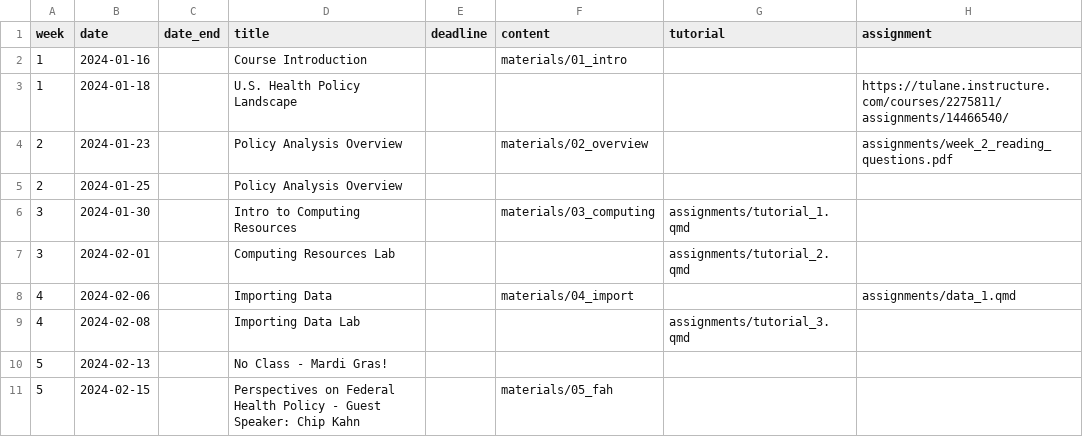
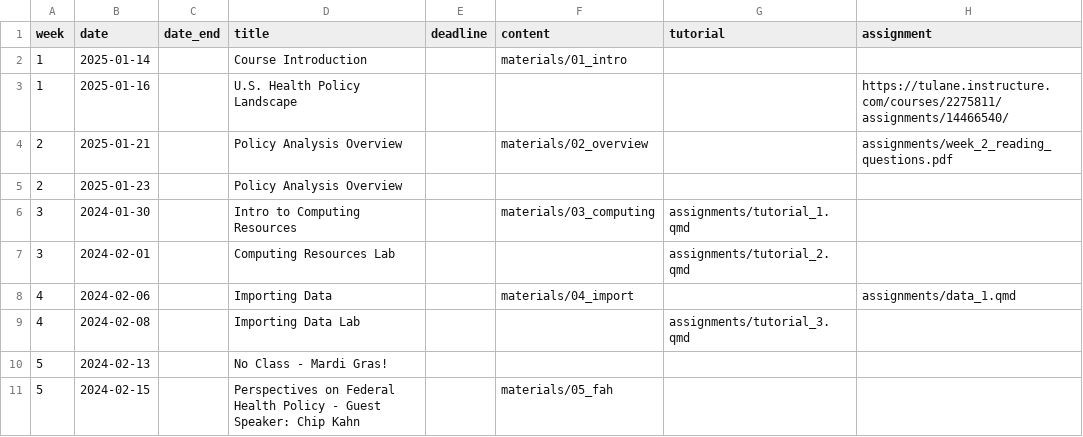
Before and after one commit to k-callison/hpam7660-sp24, a CSV file: data/schedule.csv, drawn as a sheet; only a part is shown.

Commit message:
Spring 25 calendar update

```diff
--- a/data/schedule.csv
+++ b/data/schedule.csv
@@ -1,6 +1,6 @@
 week,date,date_end,title,deadline,content,tutorial,assignment
-1,2024-01-16,,Course Introduction,,"materials/01_intro",,
-1,2024-01-18,,U.S. Health Policy Landscape,,,,https://tulane.instructure.com/courses/2275811/assignments/14466540/
-2,2024-01-23,,Policy Analysis Overview,,"materials/02_overview",,"assignments/week_2_reading_questions.pdf"
-2,2024-01-25,,Policy Analysis Overview,,,,
+1,2025-01-14,,Course Introduction,,"materials/01_intro",,
+1,2025-01-16,,U.S. Health Policy Landscape,,,,https://tulane.instructure.com/courses/2275811/assignments/14466540/
+2,2025-01-21,,Policy Analysis Overview,,"materials/02_overview",,"assignments/week_2_reading_questions.pdf"
+2,2025-01-23,,Policy Analysis Overview,,,,
 3,2024-01-30,,Intro to Computing Resources,,"materials/03_computing","assignments/tutorial_1.qmd",
```
